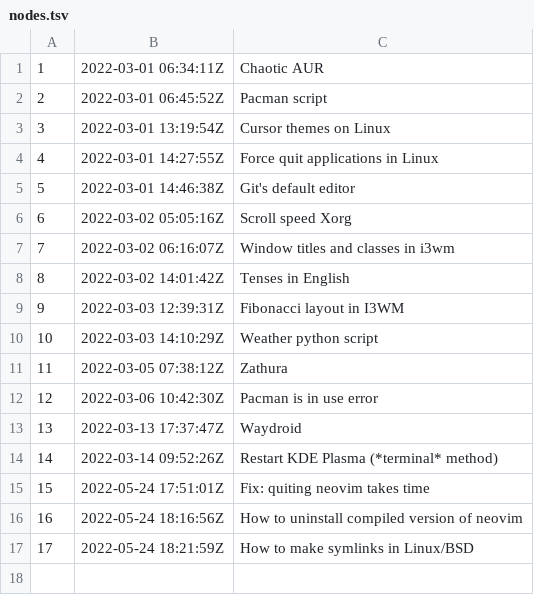
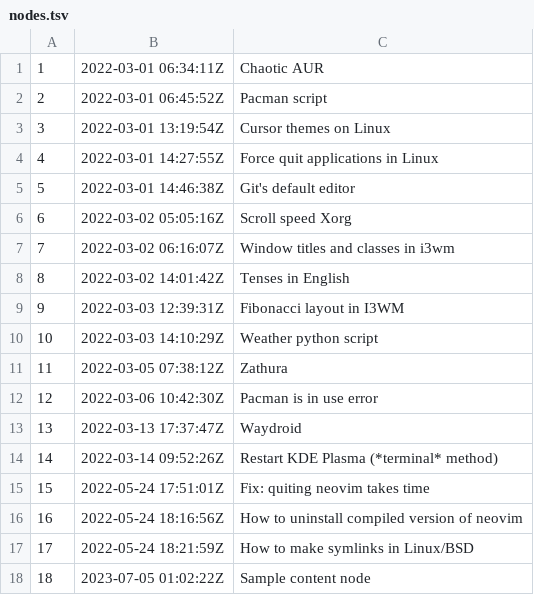
Before and after one commit to ritchielrez/zets, a TSV file: dex/nodes.tsv, drawn as a sheet.

Commit message:
Sample content node

```diff
--- a/dex/nodes.tsv
+++ b/dex/nodes.tsv
@@ -17 +17,2 @@
 17	2022-05-24 18:21:59Z	How to make symlinks in Linux/BSD
+18	2023-07-05 01:02:22Z	Sample content node
```
Also changed, not shown: 4 other files.
